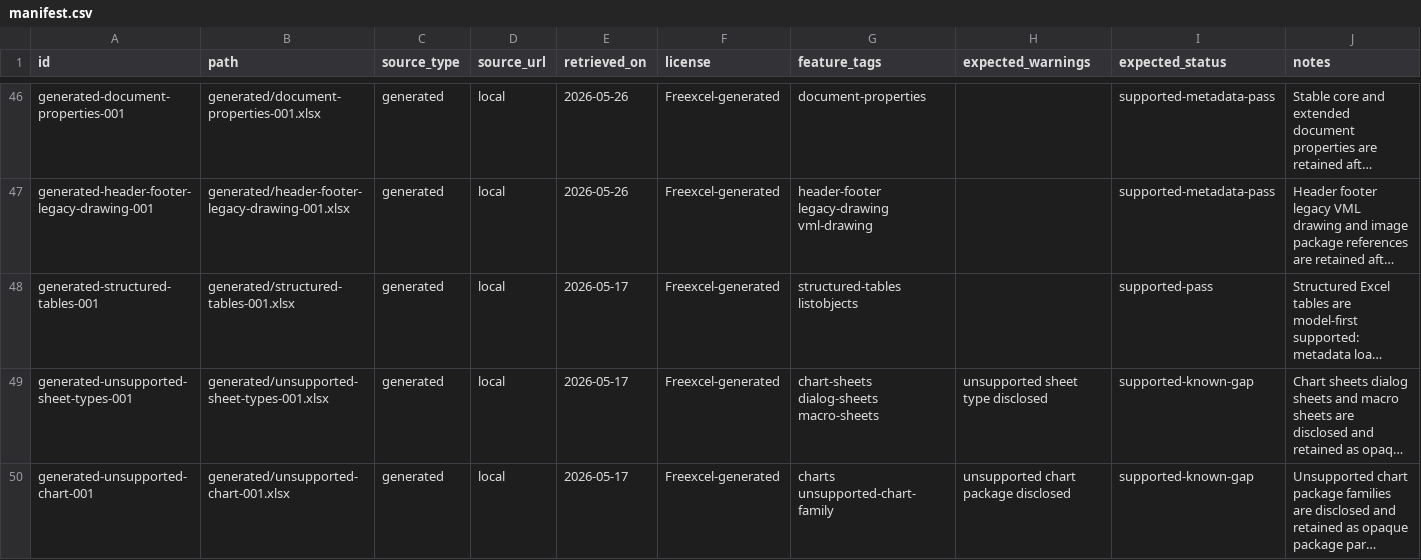
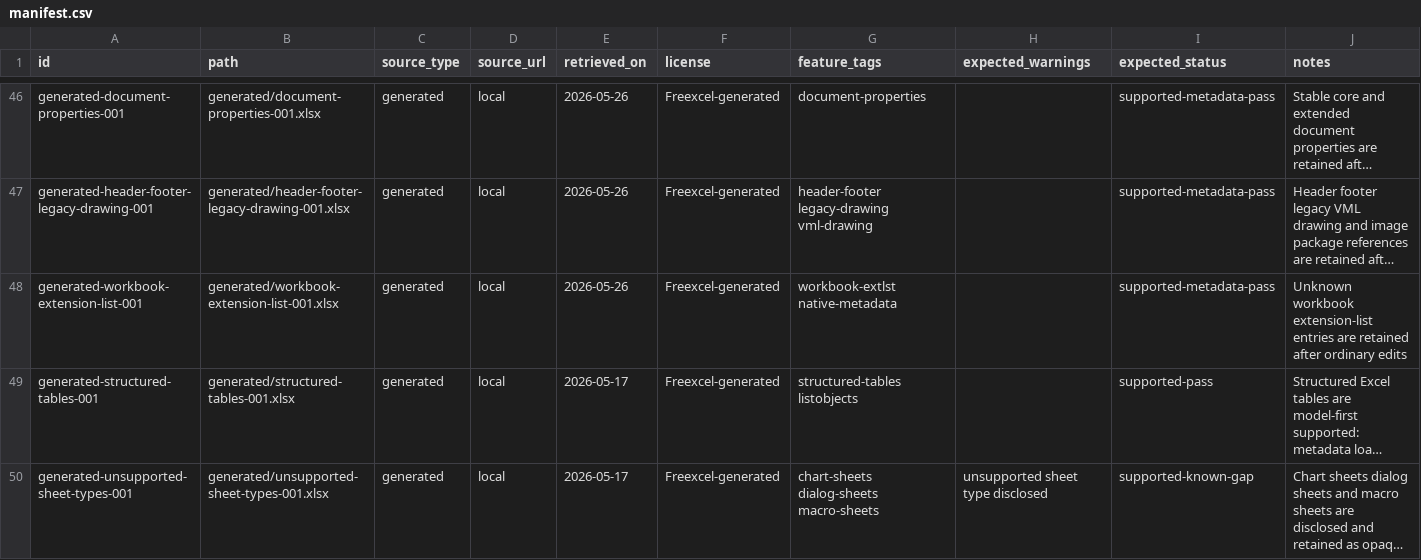
Before and after one commit to freevia-org/FreeX, a CSV file: test-corpus/manifest.csv, drawn as a sheet; only a part is shown, gaps mark what is left out; the shorter side is filled out with more unchanged rows; long unchanged cells end in …; the diff names each change by its address in the sheet, - before the commit and + after, or states it on an @@ line.

Commit message:
Add workbook extension list corpus row

```diff
--- a/test-corpus/manifest.csv
+++ b/test-corpus/manifest.csv
+row 48: generated-workbook-extension-list-001 | generated/workbook-extension-list-001.xlsx | generated | local | 2026-05-26 | Freexcel-generated | workbook-extlst native-metadata |  | supported-metadata-pass | Unknown workbook extension-list entries are retained after ordinary edits
```
Also changed, not shown: 2 other files.
